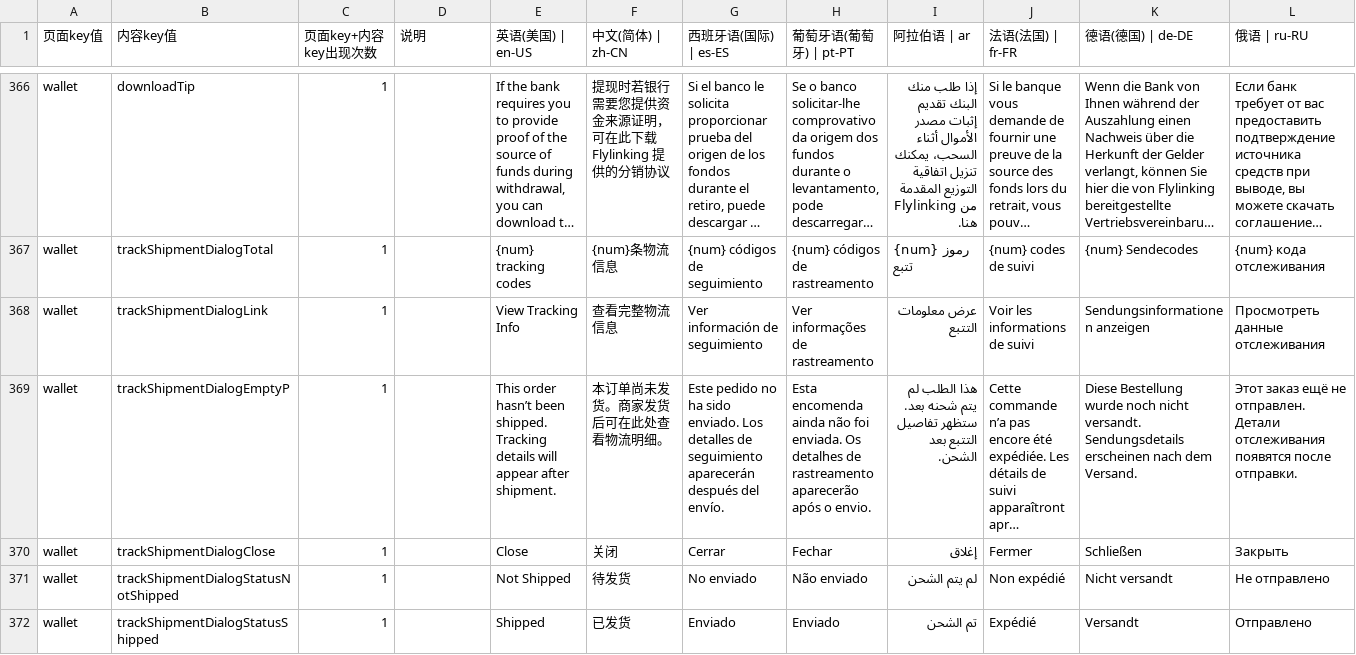
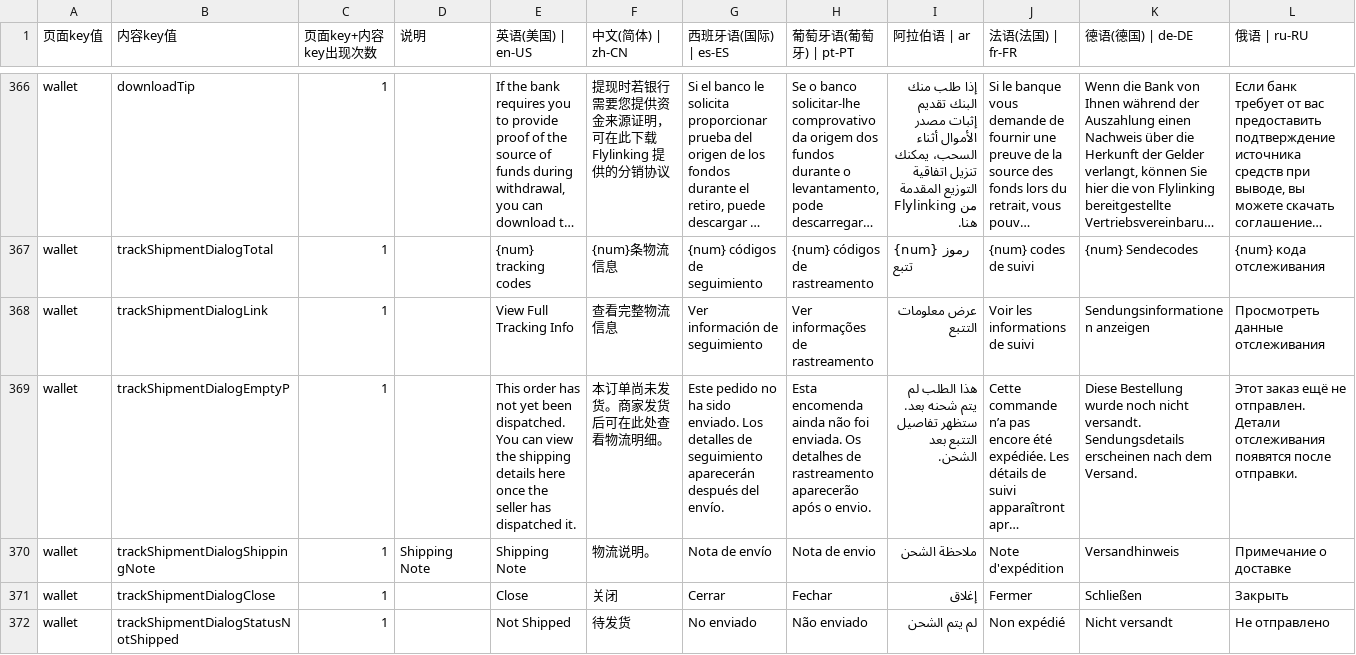
Before and after one commit to chenzhenyuan123/monorepo, a CSV file: apps/distribution/plugins/i18n/i18n.csv, drawn as a sheet; only a part is shown, gaps mark what is left out; the shorter side is filled out with more unchanged rows; long unchanged cells end in …; rows hold the shown columns only; the diff names each change by its address in the sheet, - before the commit and + after, or states it on an @@ line.

```diff
--- a/apps/distribution/plugins/i18n/i18n.csv
+++ b/apps/distribution/plugins/i18n/i18n.csv
-E368 (英语(美国) | en-US): View Tracking Info
+E368 (英语(美国) | en-US): View Full Tracking Info
-E369 (英语(美国) | en-US): This order hasn’t been shipped. Tracking details will appear after shipment.
+E369 (英语(美国) | en-US): This order has not yet been dispatched. You can view the shipping details here once the seller has dispatched it.
+row 370: wallet | trackShipmentDialogShippingNote | 1 | Shipping Note | Shipping Note | 物流说明。 | Nota de envío | Nota de envio | ملاحظة الشحن | Note d'expédition | Versandhinweis | Примечание о доставке
```
Also changed, not shown: apps/my/plugins/i18n/i18n.csv, 6 other files.
